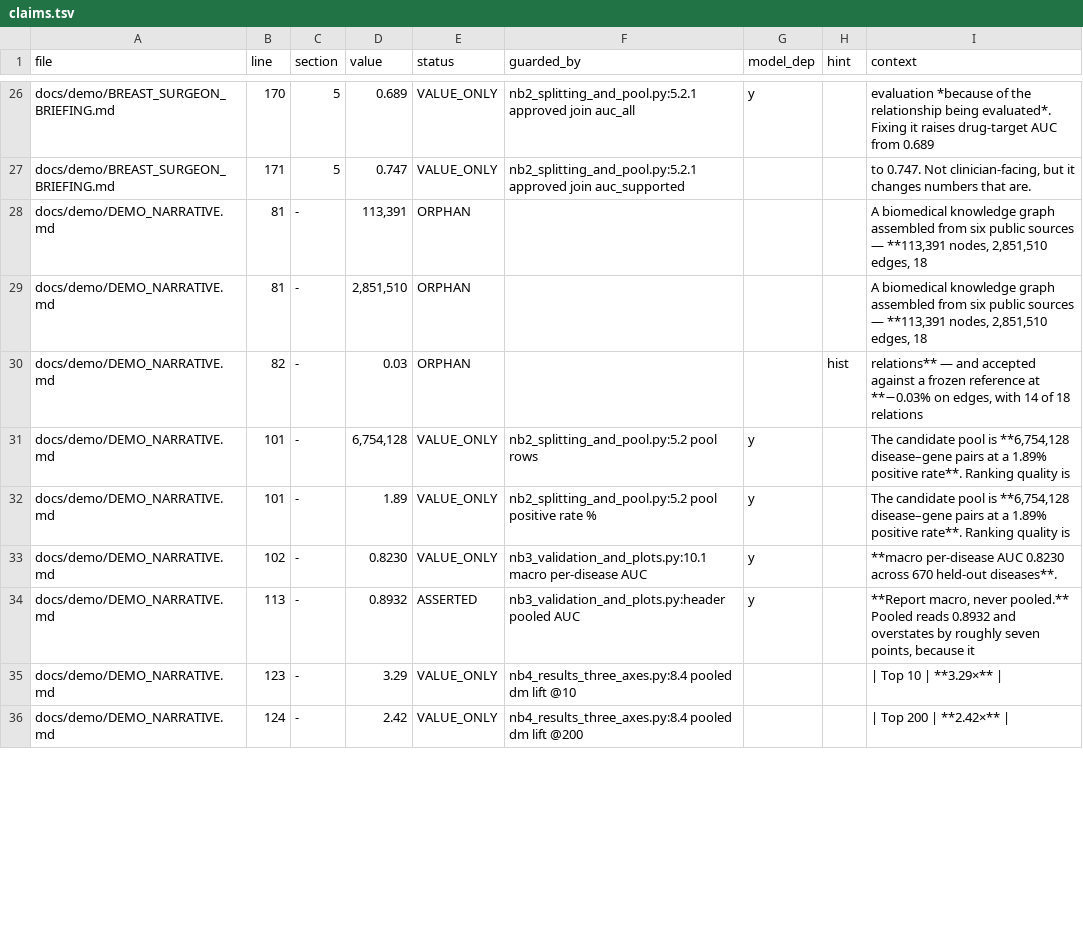
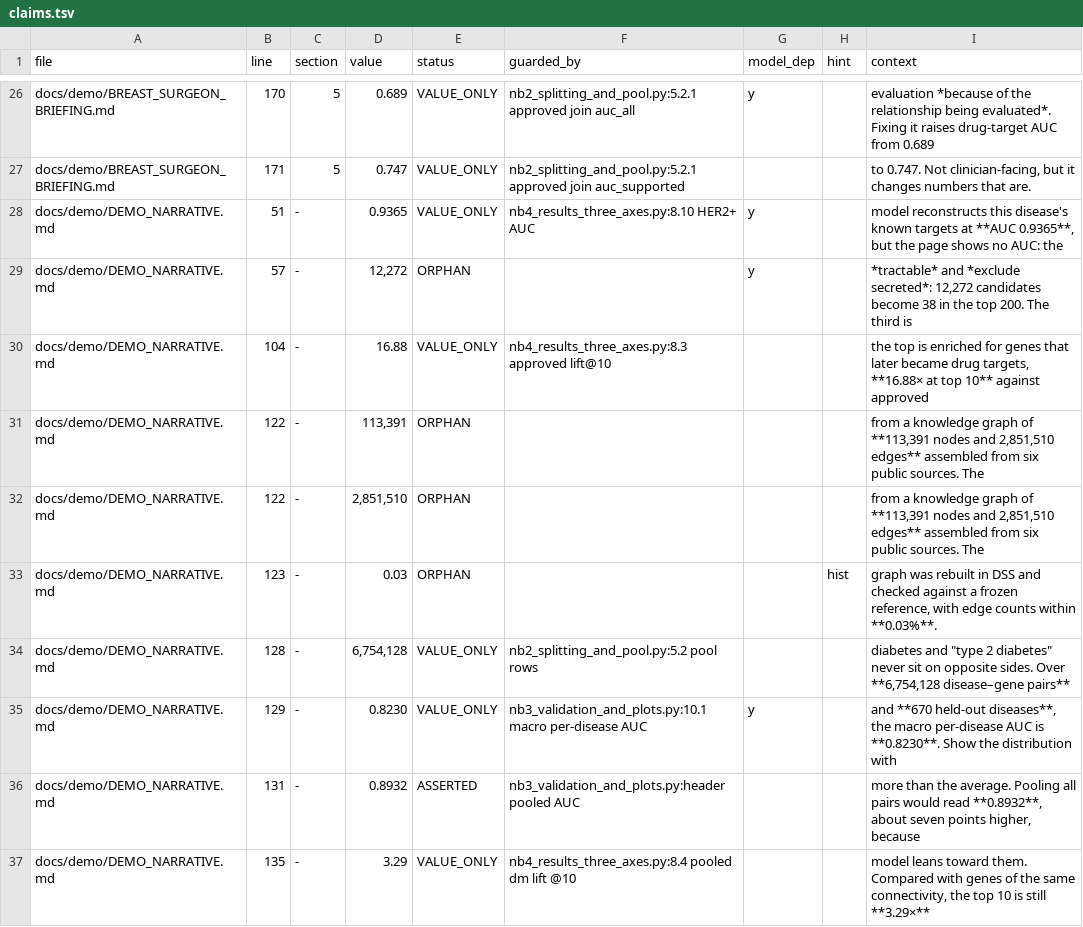
Before and after one commit to lhfudataiku/demo-target-identification, a TSV file: .index/claims.tsv, drawn as a sheet; only a part is shown, gaps mark what is left out; the diff covers the shown part only.

Commit message:
demo narrative revision

```diff
--- a/.index/claims.tsv
+++ b/.index/claims.tsv
@@ -27,10 +27,11 @@ docs/demo/BREAST_SURGEON_BRIEFING.md	170	5	0.689	VALUE_ONLY	nb2_splitting_and_po
 docs/demo/BREAST_SURGEON_BRIEFING.md	171	5	0.747	VALUE_ONLY	nb2_splitting_and_pool.py:5.2.1 approved join auc_supported			to 0.747. Not clinician-facing, but it changes numbers that are.
-docs/demo/DEMO_NARRATIVE.md	81	-	113,391	ORPHAN				A biomedical knowledge graph assembled from six public sources — **113,391 nodes, 2,851,510 edges, 18
-docs/demo/DEMO_NARRATIVE.md	81	-	2,851,510	ORPHAN				A biomedical knowledge graph assembled from six public sources — **113,391 nodes, 2,851,510 edges, 18
-docs/demo/DEMO_NARRATIVE.md	82	-	0.03	ORPHAN			hist	relations** — and accepted against a frozen reference at **−0.03% on edges, with 14 of 18 relations
-docs/demo/DEMO_NARRATIVE.md	101	-	6,754,128	VALUE_ONLY	nb2_splitting_and_pool.py:5.2 pool rows	y		The candidate pool is **6,754,128 disease–gene pairs at a 1.89% positive rate**. Ranking quality is
-docs/demo/DEMO_NARRATIVE.md	101	-	1.89	VALUE_ONLY	nb2_splitting_and_pool.py:5.2 pool positive rate %	y		The candidate pool is **6,754,128 disease–gene pairs at a 1.89% positive rate**. Ranking quality is
-docs/demo/DEMO_NARRATIVE.md	102	-	0.8230	VALUE_ONLY	nb3_validation_and_plots.py:10.1 macro per-disease AUC	y		**macro per-disease AUC 0.8230 across 670 held-out diseases**.
-docs/demo/DEMO_NARRATIVE.md	113	-	0.8932	ASSERTED	nb3_validation_and_plots.py:header pooled AUC	y		**Report macro, never pooled.** Pooled reads 0.8932 and overstates by roughly seven points, because it
-docs/demo/DEMO_NARRATIVE.md	123	-	3.29	VALUE_ONLY	nb4_results_three_axes.py:8.4 pooled dm lift @10			| Top 10 | **3.29×** |
-docs/demo/DEMO_NARRATIVE.md	124	-	2.42	VALUE_ONLY	nb4_results_three_axes.py:8.4 pooled dm lift @200			| Top 200 | **2.42×** |
+docs/demo/DEMO_NARRATIVE.md	51	-	0.9365	VALUE_ONLY	nb4_results_three_axes.py:8.10 HER2+ AUC	y		model reconstructs this disease's known targets at **AUC 0.9365**, but the page shows no AUC: the
+docs/demo/DEMO_NARRATIVE.md	57	-	12,272	ORPHAN		y		*tractable* and *exclude secreted*: 12,272 candidates become 38 in the top 200. The third is
+docs/demo/DEMO_NARRATIVE.md	104	-	16.88	VALUE_ONLY	nb4_results_three_axes.py:8.3 approved lift@10			the top is enriched for genes that later became drug targets, **16.88× at top 10** against approved
+docs/demo/DEMO_NARRATIVE.md	122	-	113,391	ORPHAN				from a knowledge graph of **113,391 nodes and 2,851,510 edges** assembled from six public sources. The
+docs/demo/DEMO_NARRATIVE.md	122	-	2,851,510	ORPHAN				from a knowledge graph of **113,391 nodes and 2,851,510 edges** assembled from six public sources. The
+docs/demo/DEMO_NARRATIVE.md	123	-	0.03	ORPHAN			hist	graph was rebuilt in DSS and checked against a frozen reference, with edge counts within **0.03%**.
+docs/demo/DEMO_NARRATIVE.md	128	-	6,754,128	VALUE_ONLY	nb2_splitting_and_pool.py:5.2 pool rows			"diabetes" and "type 2 diabetes" never sit on opposite sides. Over **6,754,128 disease–gene pairs**
+docs/demo/DEMO_NARRATIVE.md	129	-	0.8230	VALUE_ONLY	nb3_validation_and_plots.py:10.1 macro per-disease AUC	y		and **670 held-out diseases**, the macro per-disease AUC is **0.8230**. Show the distribution with
+docs/demo/DEMO_NARRATIVE.md	131	-	0.8932	ASSERTED	nb3_validation_and_plots.py:header pooled AUC			more than the average. Pooling all pairs would read **0.8932**, about seven points higher, because
+docs/demo/DEMO_NARRATIVE.md	135	-	3.29	VALUE_ONLY	nb4_results_three_axes.py:8.4 pooled dm lift @10			model leans toward them. Compared with genes of the same connectivity, the top 10 is still **3.29×**
```
Also changed, not shown: 1 added row, 12 removed rows and 21 edited cells elsewhere in this file, .index/code.tsv, .index/decisions.tsv, 12 other files.
